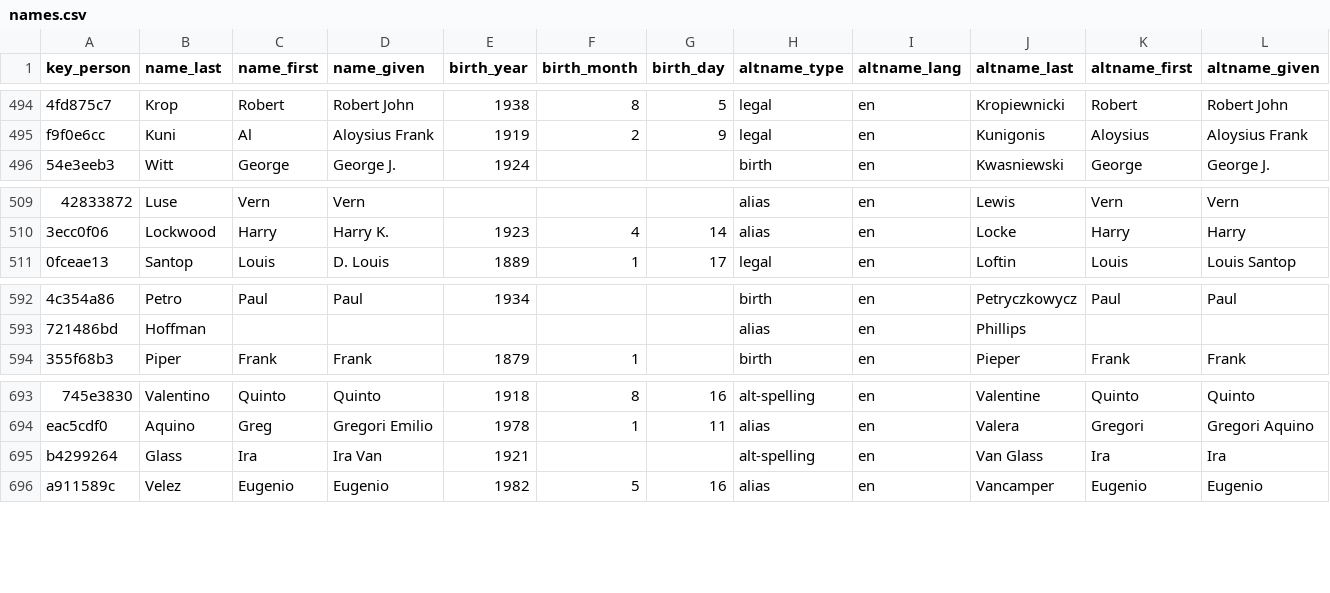
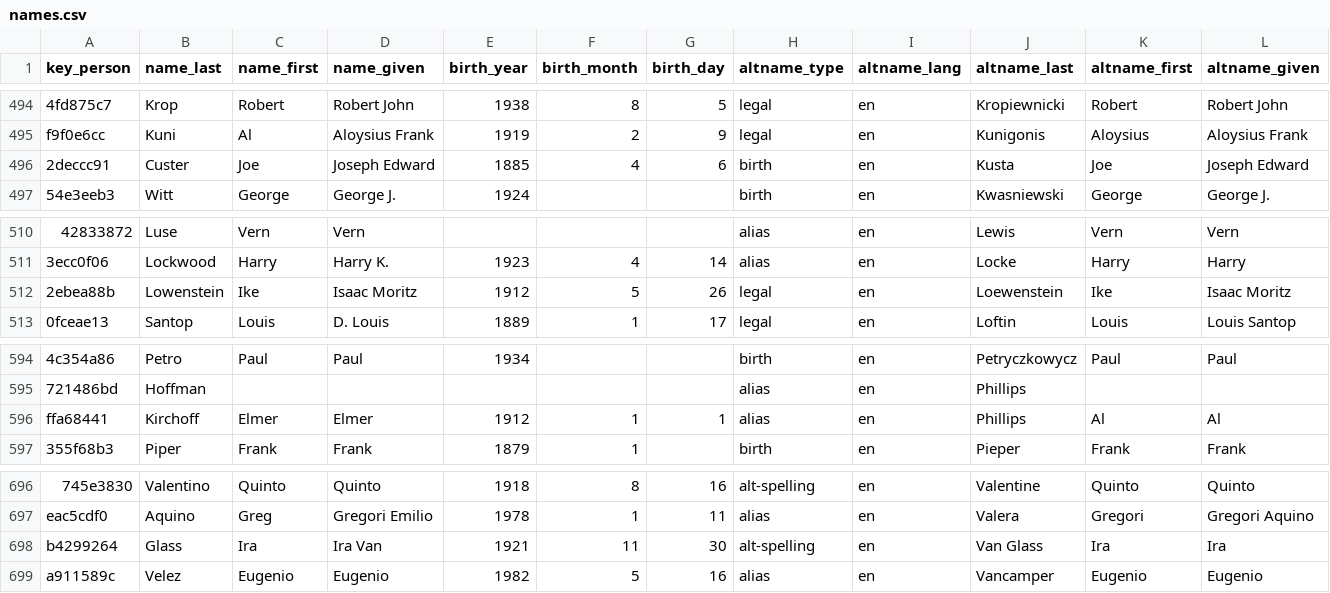
Before and after one commit to chadwickbureau/register, a CSV file: data/names.csv, drawn as a sheet; only a part is shown, gaps mark what is left out; addresses are those after the commit; rows hold the shown columns only; the diff names each change by its address in the sheet, - before the commit and + after, or states it on an @@ line.

Commit message:
Update people and names as of 2016-09-18.

```diff
--- a/data/names.csv
+++ b/data/names.csv
+row 496: 2deccc91 | Custer | Joe | Joseph Edward | 1885 | 4 | 6 | birth | en | Kusta | Joe | Joseph Edward
+row 512: 2ebea88b | Lowenstein | Ike | Isaac Moritz | 1912 | 5 | 26 | legal | en | Loewenstein | Ike | Isaac Moritz
+row 596: ffa68441 | Kirchoff | Elmer | Elmer | 1912 | 1 | 1 | alias | en | Phillips | Al | Al
-F698 (birth_month): (empty)
+F698 (birth_month): 11
-G698 (birth_day): (empty)
+G698 (birth_day): 30
```
